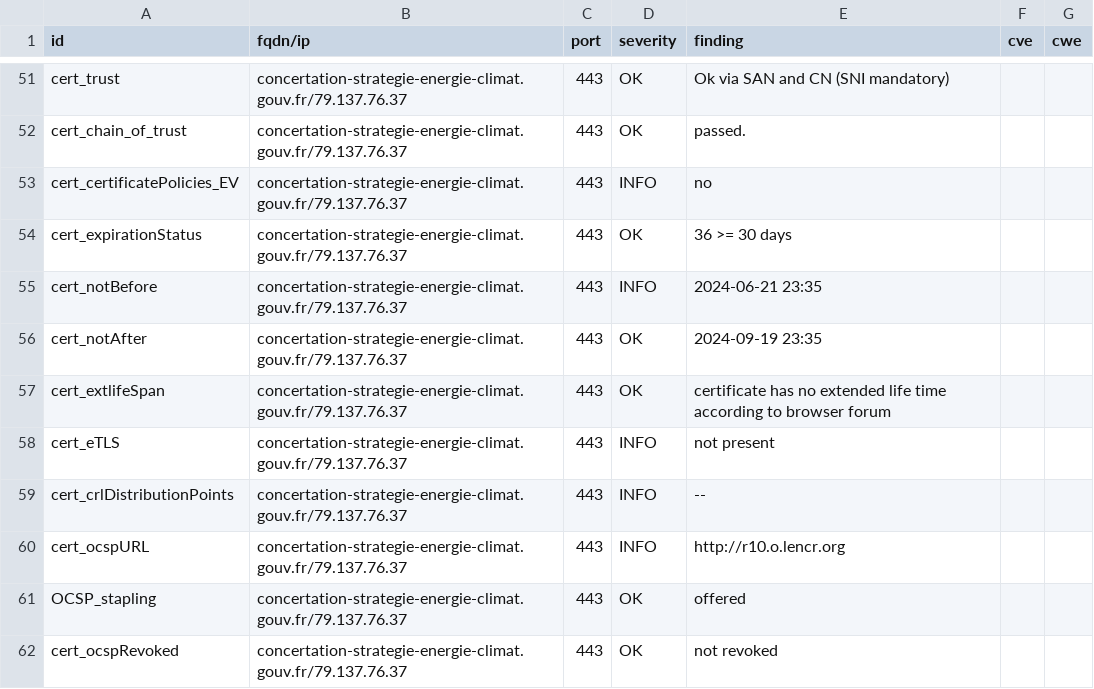
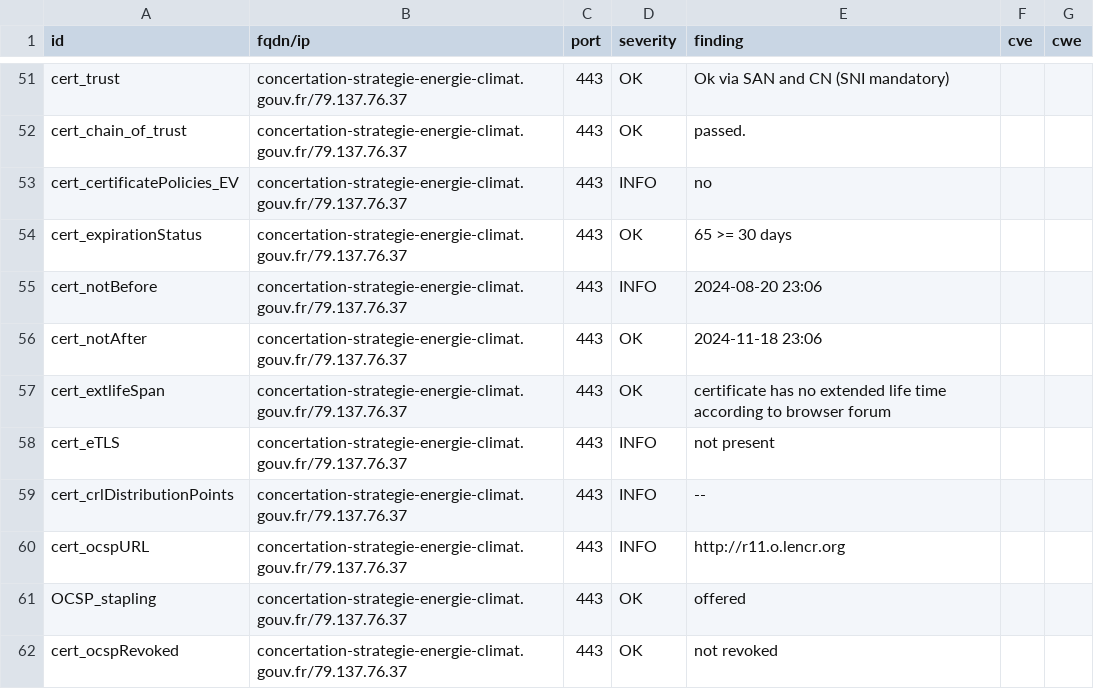
Before and after one commit to GKO-org/dashlordPrd3, a CSV file: results/aHR0cHM6Ly9jb25jZXJ0YXRpb24tc3RyYXRlZ2llLWVuZXJnaWUtY2xpbWF0LmdvdXYuZnI=/testssl.csv, drawn as a sheet; only a part is shown, gaps mark what is left out; the diff covers the shown part only.

Commit message:
update: https://concertation-strategie-energie-climat.gouv.fr

```diff
--- a/results/aHR0cHM6Ly9jb25jZXJ0YXRpb24tc3RyYXRlZ2llLWVuZXJnaWUtY2xpbWF0LmdvdXYuZnI=/testssl.csv
+++ b/results/aHR0cHM6Ly9jb25jZXJ0YXRpb24tc3RyYXRlZ2llLWVuZXJnaWUtY2xpbWF0LmdvdXYuZnI=/testssl.csv
@@ -53,5 +53,5 @@
 "cert_certificatePolicies_EV","concertation-strategie-energie-climat.gouv.fr/79.137.76.37","443","INFO","no","",""
-"cert_expirationStatus","concertation-strategie-energie-climat.gouv.fr/79.137.76.37","443","OK","36 >= 30 days","",""
-"cert_notBefore","concertation-strategie-energie-climat.gouv.fr/79.137.76.37","443","INFO","2024-06-21 23:35","",""
-"cert_notAfter","concertation-strategie-energie-climat.gouv.fr/79.137.76.37","443","OK","2024-09-19 23:35","",""
+"cert_expirationStatus","concertation-strategie-energie-climat.gouv.fr/79.137.76.37","443","OK","65 >= 30 days","",""
+"cert_notBefore","concertation-strategie-energie-climat.gouv.fr/79.137.76.37","443","INFO","2024-08-20 23:06","",""
+"cert_notAfter","concertation-strategie-energie-climat.gouv.fr/79.137.76.37","443","OK","2024-11-18 23:06","",""
 "cert_extlifeSpan","concertation-strategie-energie-climat.gouv.fr/79.137.76.37","443","OK","certificate has no extended life time according to browser forum","",""
@@ -59,3 +59,3 @@
 "cert_crlDistributionPoints","concertation-strategie-energie-climat.gouv.fr/79.137.76.37","443","INFO","--","",""
-"cert_ocspURL","concertation-strategie-energie-climat.gouv.fr/79.137.76.37","443","INFO","http://r10.o.lencr.org","",""
+"cert_ocspURL","concertation-strategie-energie-climat.gouv.fr/79.137.76.37","443","INFO","http://r11.o.lencr.org","",""
 "OCSP_stapling","concertation-strategie-energie-climat.gouv.fr/79.137.76.37","443","OK","offered","",""
```
Also changed, not shown: 10 edited cells elsewhere in this file, 9 other files.
